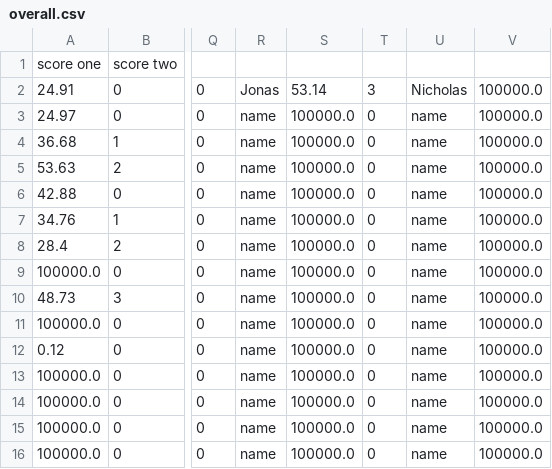
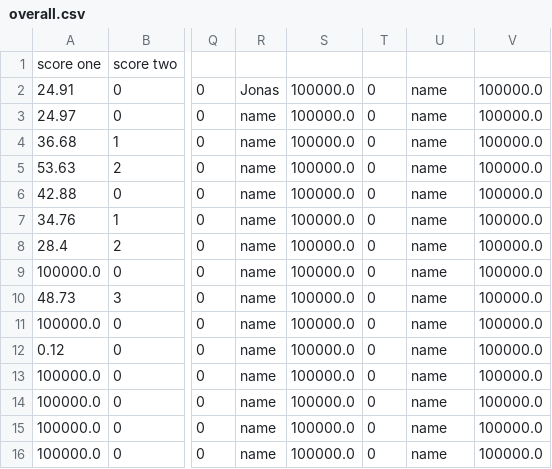
Before and after one commit to AngeredBarbeque/Final-Project, a CSV file: Project/overall.csv, drawn as a sheet; only a part is shown, gaps mark what is left out; the diff names each change by its address in the sheet, - before the commit and + after, or states it on an @@ line.

```diff
--- a/Project/overall.csv
+++ b/Project/overall.csv
-S2: 53.14
+S2: 100000.0
-T2: 3
+T2: 0
-U2: Nicholas
+U2: name
```
Also changed, not shown: Project/personal.csv, 1 other file.
